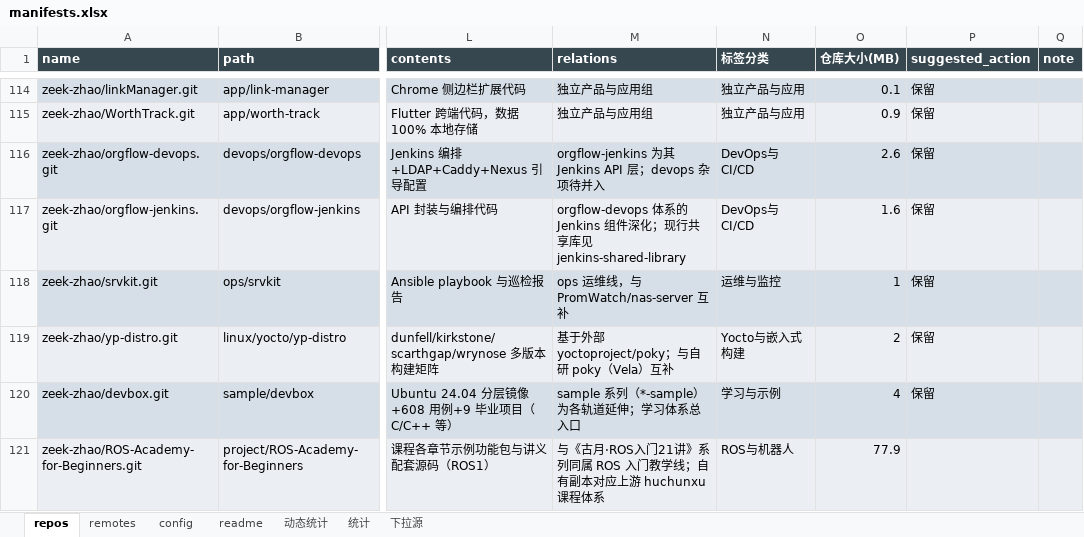
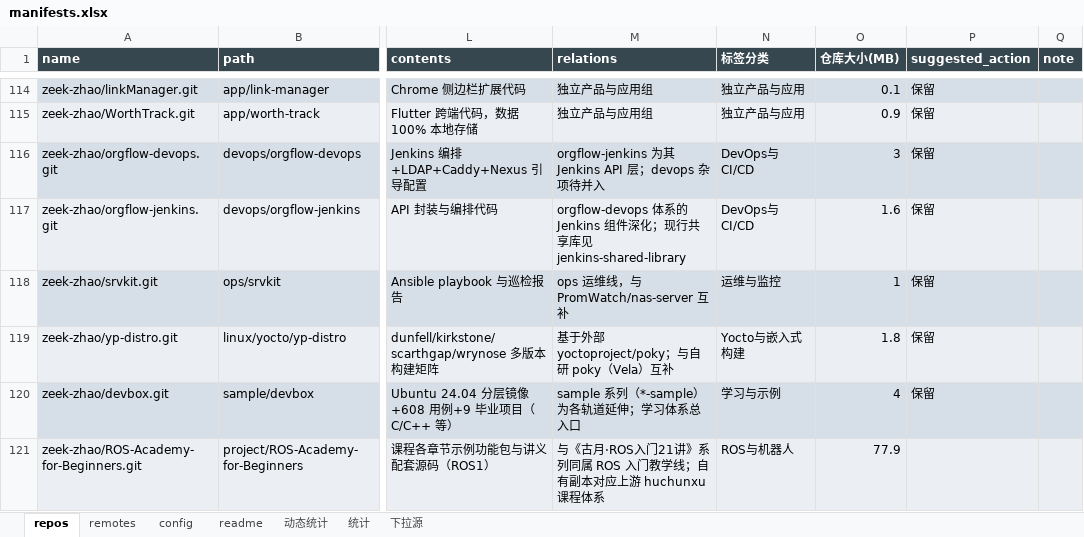
Before and after one commit to zeek-zhao/manifests, an Excel workbook: catalogs/manifests.xlsx, sheet repos, drawn as a sheet; only a part is shown, gaps mark what is left out; values as stored, in another font and other column widths than the file's, no borders; the diff covers the shown part only; the diff names each change by its address in the sheet, - before the commit and + after, or states it on an @@ line.

Commit message:
chore(manifest): regenerate from excel [skip ci]

```diff
--- a/catalogs/manifests.xlsx (sheet repos)
+++ b/catalogs/manifests.xlsx (sheet repos)
-O116 (仓库大小(MB)): 2.6
+O116 (仓库大小(MB)): 3
-O119 (仓库大小(MB)): 2
+O119 (仓库大小(MB)): 1.8
```
Also changed, not shown: 3 added rows and 5 edited cells elsewhere in this sheet, sheet 动态统计, charts or pictures, 8 other files.
